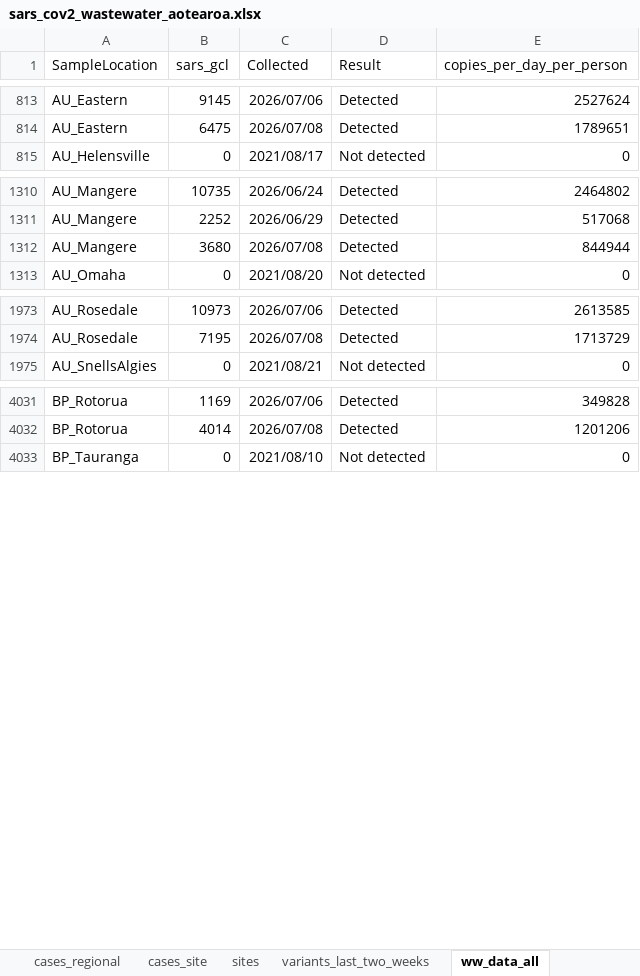
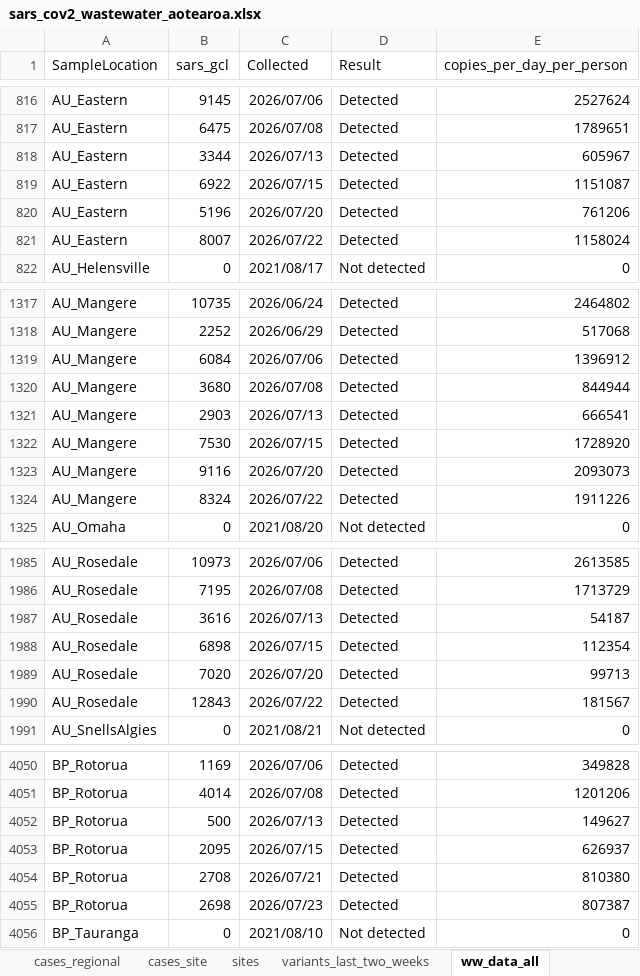
Before and after one commit to ESR-NZ/covid_in_wastewater, an Excel workbook: data/sars_cov2_wastewater_aotearoa.xlsx, sheet ww_data_all, drawn as a sheet; only a part is shown, gaps mark what is left out; values as stored, in another font and other column widths than the file's, no borders; table styles not drawn; the diff covers the shown part only; the diff names each change by its address in the sheet, - before the commit and + after, or states it on an @@ line.

Commit message:
Data for week ending 26 Jul 2026 fix - regenerate CSVs to clear conflict markers

```diff
--- a/data/sars_cov2_wastewater_aotearoa.xlsx (sheet ww_data_all)
+++ b/data/sars_cov2_wastewater_aotearoa.xlsx (sheet ww_data_all)
+row 818: AU_Eastern | 3344 | 2026/07/13 | Detected | 605967
+row 819: AU_Eastern | 6922 | 2026/07/15 | Detected | 1151087
+row 820: AU_Eastern | 5196 | 2026/07/20 | Detected | 761206
+row 821: AU_Eastern | 8007 | 2026/07/22 | Detected | 1158024
+row 1319: AU_Mangere | 6084 | 2026/07/06 | Detected | 1396912
+row 1321: AU_Mangere | 2903 | 2026/07/13 | Detected | 666541
+row 1322: AU_Mangere | 7530 | 2026/07/15 | Detected | 1728920
+row 1323: AU_Mangere | 9116 | 2026/07/20 | Detected | 2093073
+row 1324: AU_Mangere | 8324 | 2026/07/22 | Detected | 1911226
+row 1987: AU_Rosedale | 3616 | 2026/07/13 | Detected | 54187
+row 1988: AU_Rosedale | 6898 | 2026/07/15 | Detected | 112354
+row 1989: AU_Rosedale | 7020 | 2026/07/20 | Detected | 99713
+row 1990: AU_Rosedale | 12843 | 2026/07/22 | Detected | 181567
+row 4052: BP_Rotorua | 500 | 2026/07/13 | Detected | 149627
+row 4053: BP_Rotorua | 2095 | 2026/07/15 | Detected | 626937
+row 4054: BP_Rotorua | 2708 | 2026/07/21 | Detected | 810380
+row 4055: BP_Rotorua | 2698 | 2026/07/23 | Detected | 807387
```
Also changed, not shown: 29 added rows and 1 edited cell elsewhere in this sheet, sheet cases_regional, sheet ww_site, sheet cases_site, sheet ww_regional, sheet ww_national, sheet cases_national, 7 other files.
